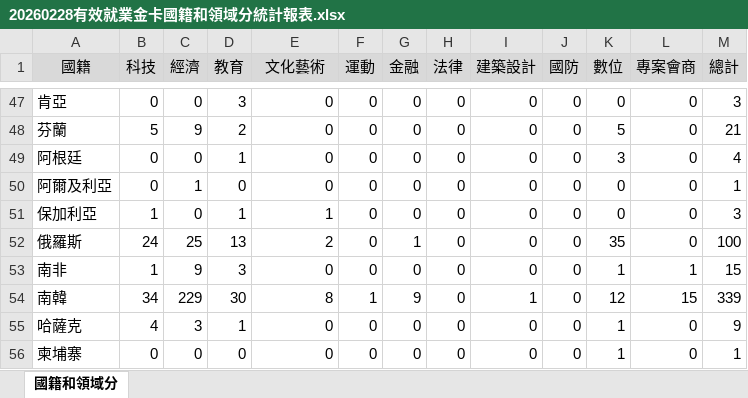
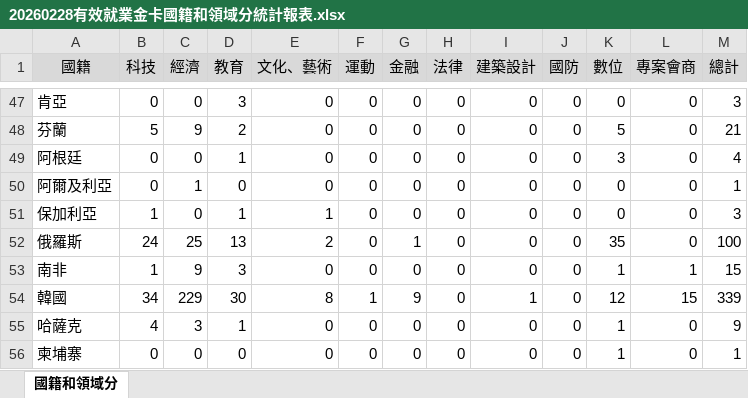
Before and after one commit to bcai83863/test, an Excel workbook: 就業金卡/20260228有效就業金卡國籍和領域分統計報表.xlsx, sheet 國籍和領域分, drawn as a sheet; only a part is shown, gaps mark what is left out; values as stored, in another font and other column widths than the file's, no borders; the diff names each change by its address in the sheet, - before the commit and + after, or states it on an @@ line.

Commit message:
chore(就業金卡報表): 更新 20260228 國籍與領域統計報表
更新以下就業金卡統計報表：
- 20260228國籍和領域統計報表.xlsx
- 20260228有效就業金卡國籍和領域分統計報表.xlsx

```diff
--- a/就業金卡/20260228有效就業金卡國籍和領域分統計報表.xlsx (sheet 國籍和領域分)
+++ b/就業金卡/20260228有效就業金卡國籍和領域分統計報表.xlsx (sheet 國籍和領域分)
-E1: 文化藝術
+E1: 文化、藝術
-A54 (國籍): 南韓
+A54 (國籍): 韓國
```
Also changed, not shown: 就業金卡/20260228國籍和領域統計報表.xlsx.
